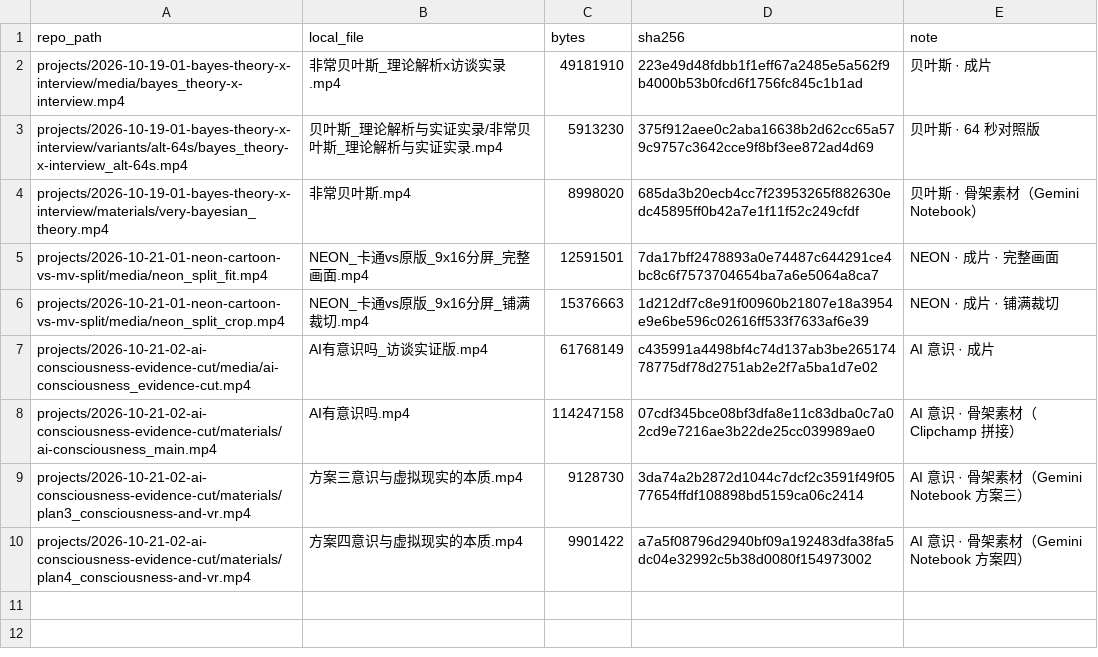
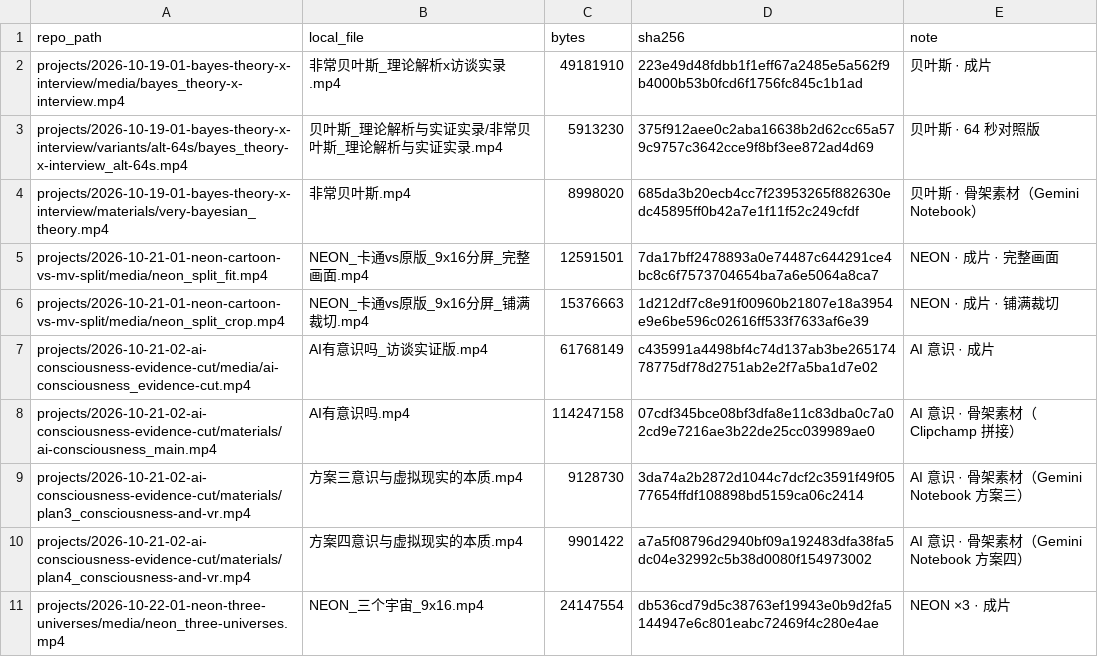
Before and after one commit to Anna-SAP/Fun-Videos-Anna, a CSV file: tools/video-manifest.csv, drawn as a sheet.

```diff
--- a/tools/video-manifest.csv
+++ b/tools/video-manifest.csv
@@ -10 +10,2 @@ projects/2026-10-21-02-ai-consciousness-evidence-cut/materials/plan3_consciousne
 projects/2026-10-21-02-ai-consciousness-evidence-cut/materials/plan4_consciousness-and-vr.mp4,方案四意识与虚拟现实的本质.mp4,9901422,a7a5f08796d2940bf09a192483dfa38fa5dc04e32992c5b38d0080f154973002,AI 意识 · 骨架素材（Gemini Notebook 方案四）
+projects/2026-10-22-01-neon-three-universes/media/neon_three-universes.mp4,NEON_三个宇宙_9x16.mp4,24147554,db536cd79d5c38763ef19943e0b9d2fa5144947e6c801eabc72469f4c280e4ae,NEON ×3 · 成片
```
Also changed, not shown: 12 other files.
